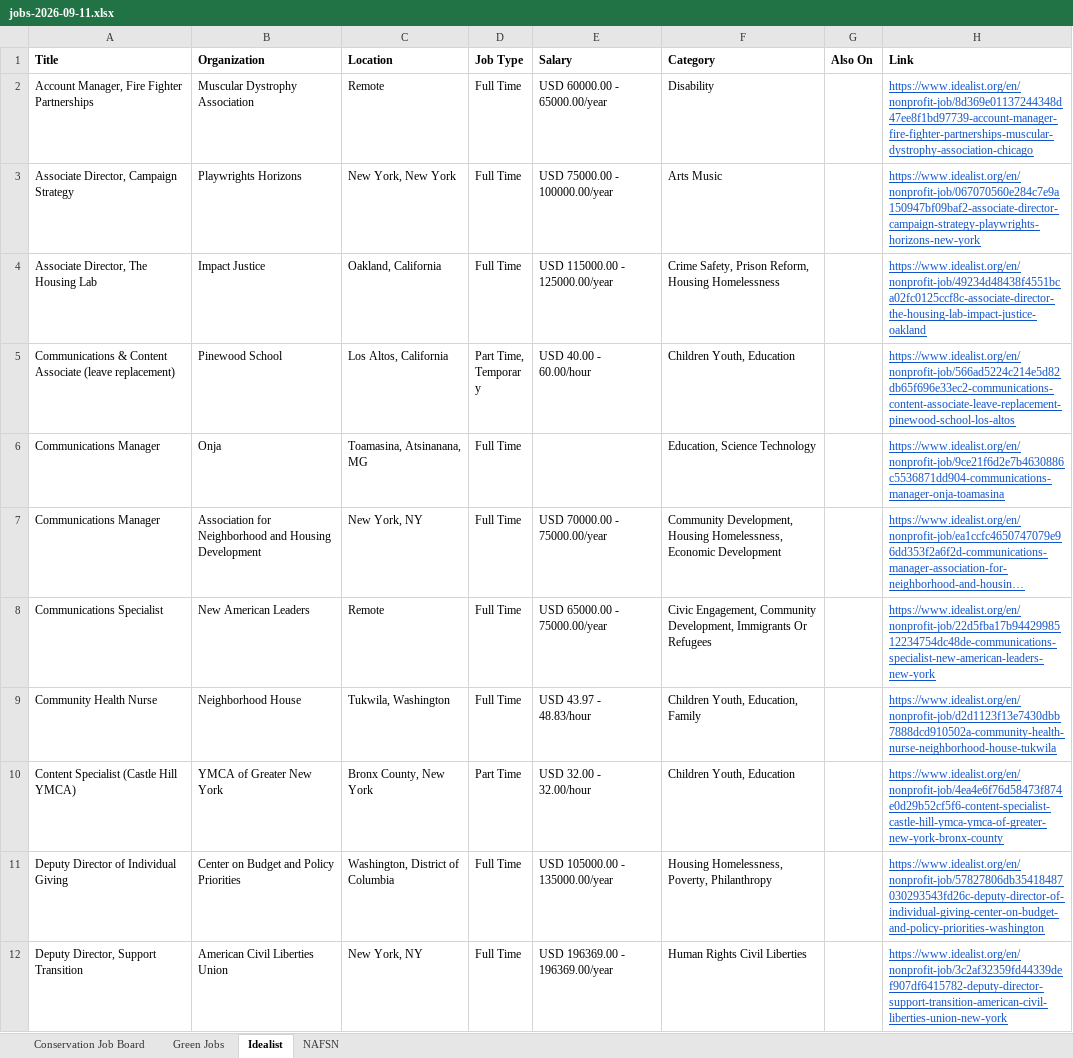
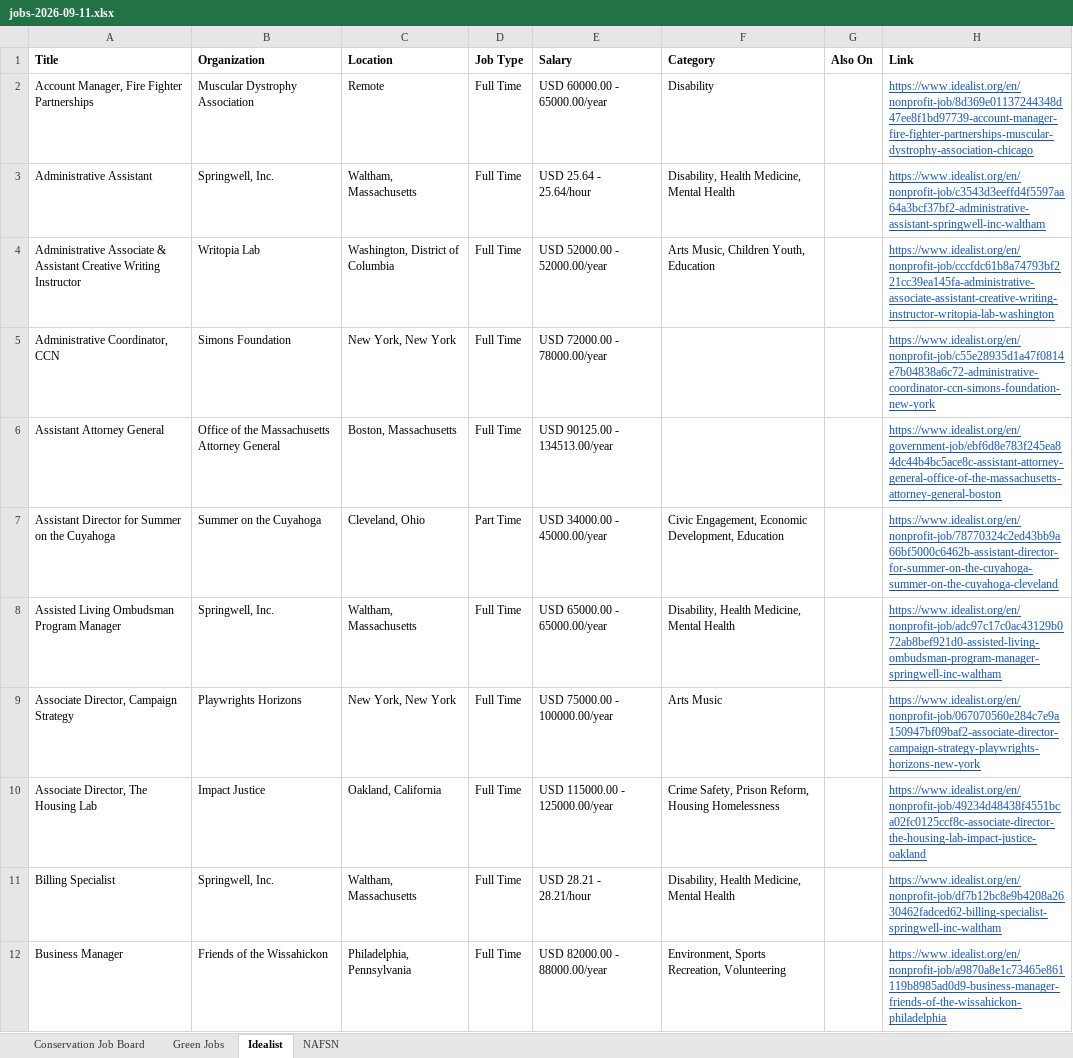
Before and after one commit to dchandarana07/jobs-digest, an Excel workbook: docs/xlsx/jobs-2026-09-11.xlsx, sheet Idealist, drawn as a sheet; only a part is shown; the shorter side is filled out with more unchanged rows; long unchanged cells end in …; values as stored, in another font and other column widths than the file's, no borders; the diff covers the shown part only; the diff names each change by its address in the sheet, - before the commit and + after, or states it on an @@ line.

```diff
--- a/docs/xlsx/jobs-2026-09-11.xlsx (sheet Idealist)
+++ b/docs/xlsx/jobs-2026-09-11.xlsx (sheet Idealist)
+row 3: Administrative Assistant | Springwell, Inc. | Waltham, Massachusetts | Full Time | USD 25.64 - 25.64/hour | Disability, Health Medicine, Mental Health |  | https://www.idealist.org/en/nonprofit-job/c3543d3eeffd4f5597aa64a3bcf37bf2-administrative-assistant-springwell-inc-waltham
+row 4: Administrative Associate & Assistant Creative Writing Instructor | Writopia Lab | Washington, District of Columbia | Full Time | USD 52000.00 - 52000.00/year | Arts Music, Children Youth, Education |  | https://www.idealist.org/en/nonprofit-job/cccfdc61b8a74793bf221cc39ea145fa-administrative-associate-assistant-creative-writing-instructor-writopia-lab-washington
+row 5: Administrative Coordinator, CCN | Simons Foundation | New York, New York | Full Time | USD 72000.00 - 78000.00/year |  |  | https://www.idealist.org/en/nonprofit-job/c55e28935d1a47f0814e7b04838a6c72-administrative-coordinator-ccn-simons-foundation-new-york
+row 6: Assistant Attorney General | Office of the Massachusetts Attorney General | Boston, Massachusetts | Full Time | USD 90125.00 - 134513.00/year |  |  | https://www.idealist.org/en/government-job/ebf6d8e783f245ea84dc44b4bc5ace8c-assistant-attorney-general-office-of-the-massachusetts-attorney-general-boston
+row 7: Assistant Director for Summer on the Cuyahoga | Summer on the Cuyahoga | Cleveland, Ohio | Part Time | USD 34000.00 - 45000.00/year | Civic Engagement, Economic Development, Education |  | https://www.idealist.org/en/nonprofit-job/78770324c2ed43bb9a66bf5000c6462b-assistant-director-for-summer-on-the-cuyahoga-summer-on-the-cuyahoga-cleveland
+row 8: Assisted Living Ombudsman Program Manager | Springwell, Inc. | Waltham, Massachusetts | Full Time | USD 65000.00 - 65000.00/year | Disability, Health Medicine, Mental Health |  | https://www.idealist.org/en/nonprofit-job/adc97c17c0ac43129b072ab8bef921d0-assisted-living-ombudsman-program-manager-springwell-inc-waltham
+row 11: Billing Specialist | Springwell, Inc. | Waltham, Massachusetts | Full Time | USD 28.21 - 28.21/hour | Disability, Health Medicine, Mental Health |  | https://www.idealist.org/en/nonprofit-job/df7b12bc8e9b4208a2630462fadced62-billing-specialist-springwell-inc-waltham
+row 12: Business Manager | Friends of the Wissahickon | Philadelphia, Pennsylvania | Full Time | USD 82000.00 - 88000.00/year | Environment, Sports Recreation, Volunteering |  | https://www.idealist.org/en/nonprofit-job/a9870a8e1c73465e861119b8985ad0d9-business-manager-friends-of-the-wissahickon-philadelphia
```
Also changed, not shown: 89 added rows elsewhere in this sheet, 4 other files.
